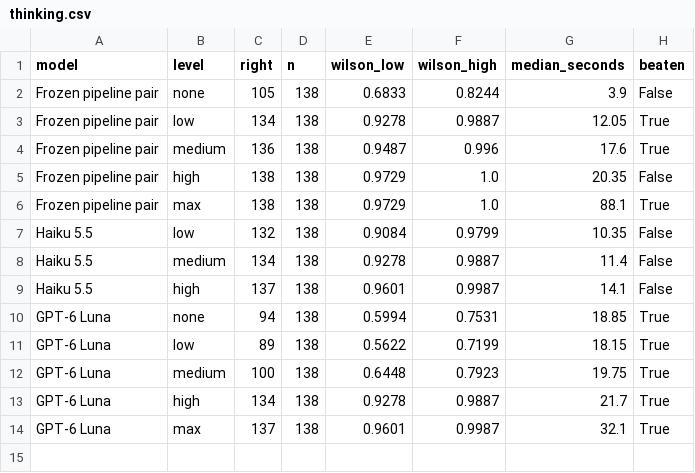
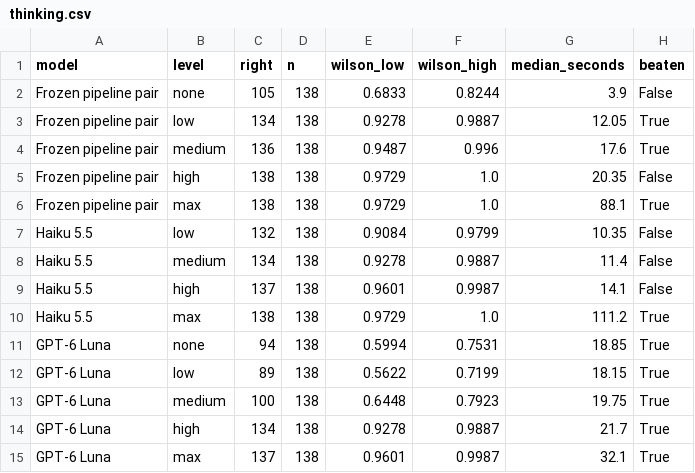
Before and after one commit to MiquelGomezCorral/TFM-schema-rm-rl, a CSV file: docs/paper/results-figures/data/thinking.csv, drawn as a sheet.

Commit message:
feat(paper): rule-only example, Haiku 5.5 at max in 6.4, future work fixes, reviewed (2026-11-25)

```diff
--- a/docs/paper/results-figures/data/thinking.csv
+++ b/docs/paper/results-figures/data/thinking.csv
@@ -9,2 +9,3 @@ Haiku 5.5,medium,134,138,0.9278,0.9887,11.4,False
 Haiku 5.5,high,137,138,0.9601,0.9987,14.1,False
+Haiku 5.5,max,138,138,0.9729,1.0,111.2,True
 GPT-6 Luna,none,94,138,0.5994,0.7531,18.85,True
```
Also changed, not shown: 6 other files.
